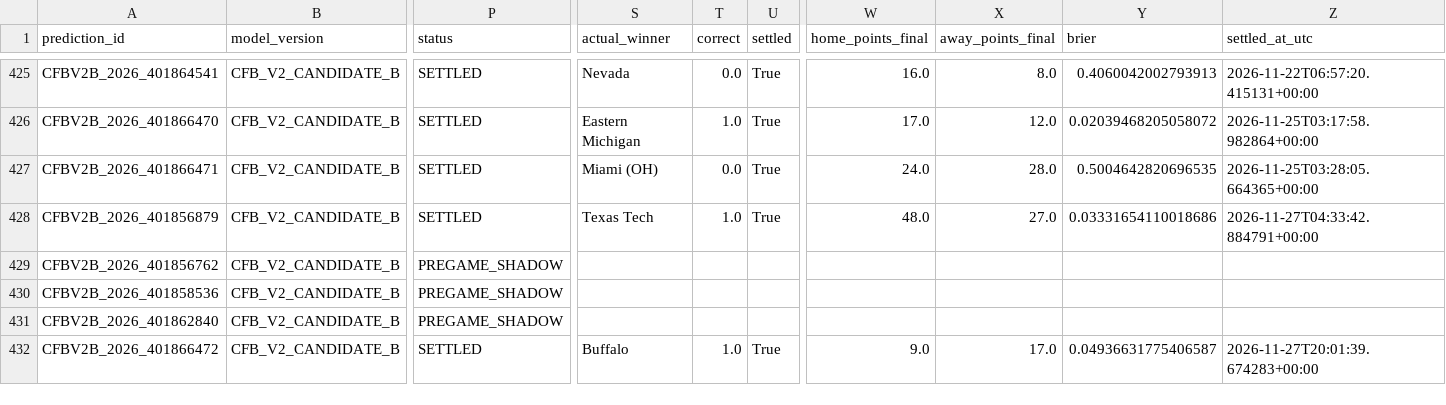
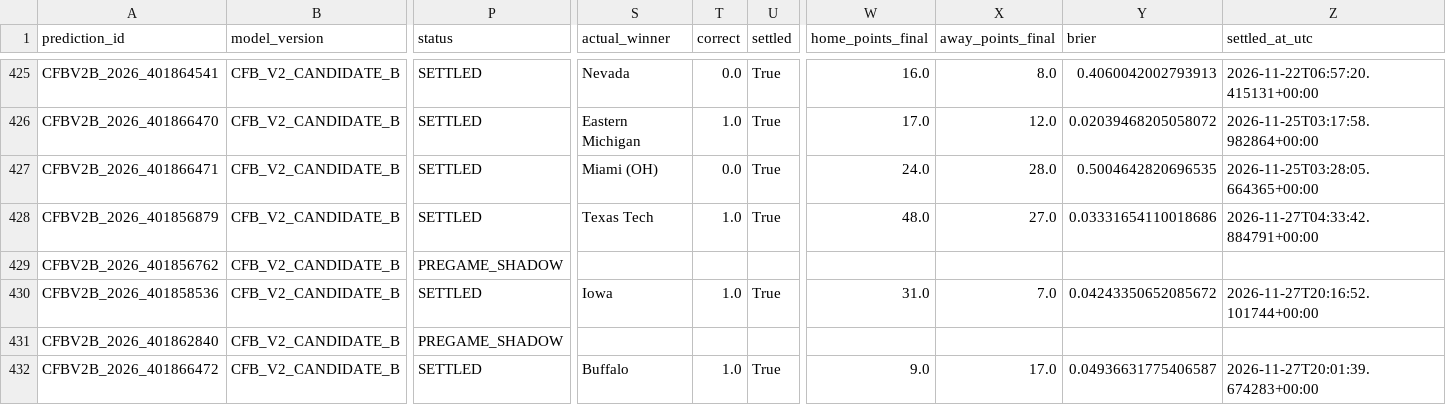
Before and after one commit to bp111301/bp-sports, a CSV file: data/cfb/v2_shadow/verified_prediction_ledger.csv, drawn as a sheet; only a part is shown, gaps mark what is left out; the diff names each change by its address in the sheet, - before the commit and + after, or states it on an @@ line.

```diff
--- a/data/cfb/v2_shadow/verified_prediction_ledger.csv
+++ b/data/cfb/v2_shadow/verified_prediction_ledger.csv
-P430 (status): PREGAME_SHADOW
+P430 (status): SETTLED
-S430 (actual_winner): (empty)
+S430 (actual_winner): Iowa
-T430 (correct): (empty)
+T430 (correct): 1.0
-U430 (settled): (empty)
+U430 (settled): True
-W430 (home_points_final): (empty)
+W430 (home_points_final): 31.0
-X430 (away_points_final): (empty)
+X430 (away_points_final): 7.0
-Y430 (brier): (empty)
+Y430 (brier): 0.04243350652085672
-Z430 (settled_at_utc): (empty)
+Z430 (settled_at_utc): 2026-11-27T20:16:52.101744+00:00
```
Also changed, not shown: data/cfb/ledger/prediction_ledger.csv, 3 other files.
